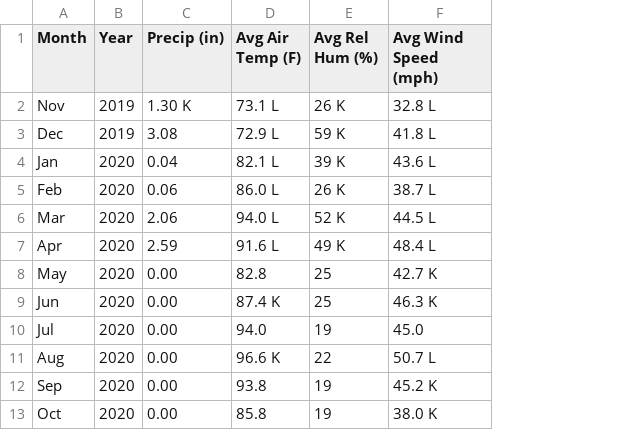
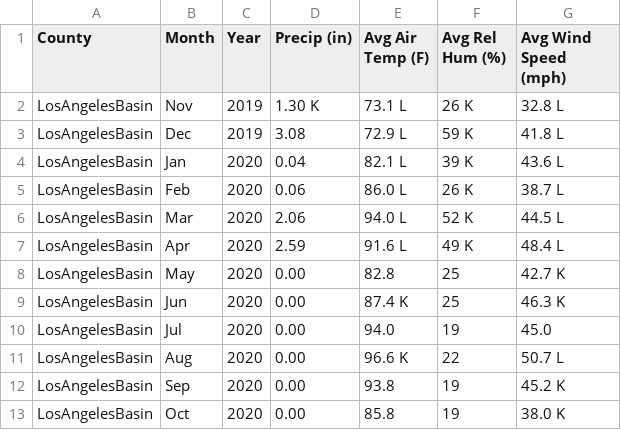
Before and after one commit to amyhuycu/ECS171_Group7, a CSV file: data/CIMISReports/new/LosAngelesBasin_weather.csv, drawn as a sheet; the diff names each change by its address in the sheet, - before the commit and + after, or states it on an @@ line.

Commit message:
Added county name

```diff
--- a/data/CIMISReports/new/LosAngelesBasin_weather.csv
+++ b/data/CIMISReports/new/LosAngelesBasin_weather.csv
+column A (County), rows 2-13: all LosAngelesBasin
```
Also changed, not shown: data/CIMISReports/new/ContraCosta_weather.csv, data/CIMISReports/new/Riverside_weather.csv, 20 other files.
